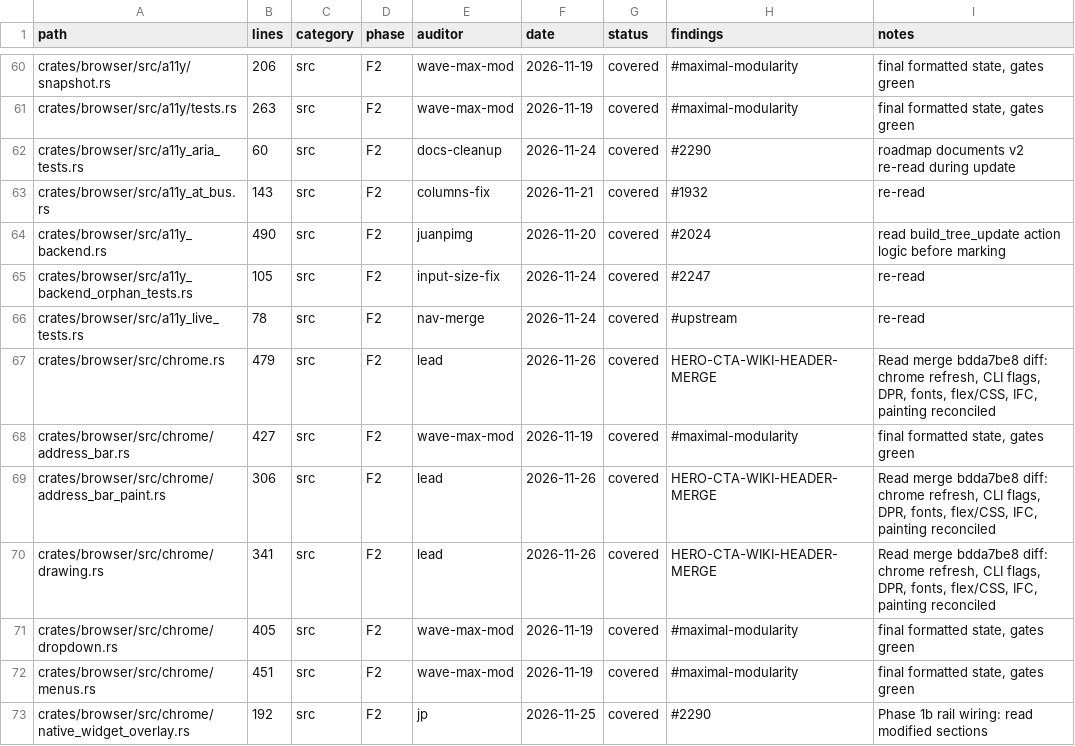
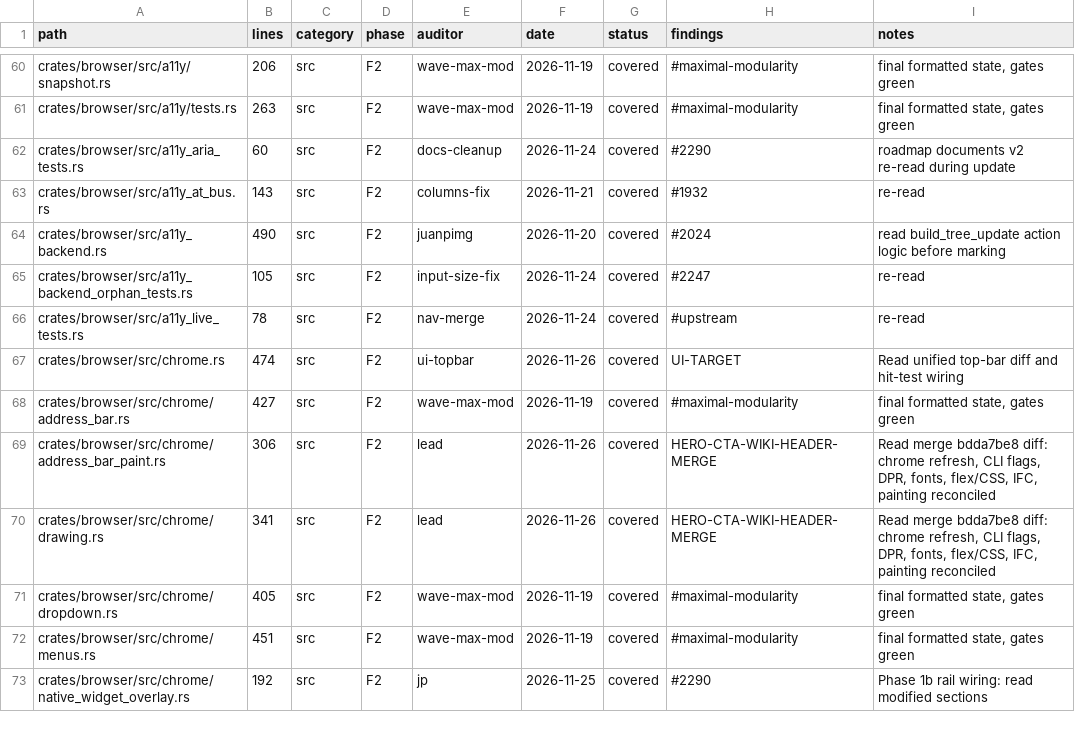
Before and after one commit to juanpimg/Megi, a TSV file: docs/audit/coverage.tsv, drawn as a sheet; only a part is shown, gaps mark what is left out; the diff covers the shown part only.

Commit message:
chore(status): re-stamp after topbar cycle fix
Signed-off-by: juanpimg <229525379+juanpimg@users.noreply.github.com>

```diff
--- a/docs/audit/coverage.tsv
+++ b/docs/audit/coverage.tsv
@@ -66,3 +66,3 @@ crates/browser/src/a11y_backend_orphan_tests.rs	105	src	F2	input-size-fix	2026-1
 crates/browser/src/a11y_live_tests.rs	78	src	F2	nav-merge	2026-11-24	covered	#upstream	re-read
-crates/browser/src/chrome.rs	479	src	F2	lead	2026-11-26	covered	HERO-CTA-WIKI-HEADER-MERGE	Read merge bdda7be8 diff: chrome refresh, CLI flags, DPR, fonts, flex/CSS, IFC, painting reconciled
+crates/browser/src/chrome.rs	474	src	F2	ui-topbar	2026-11-26	covered	UI-TARGET	Read unified top-bar diff and hit-test wiring
 crates/browser/src/chrome/address_bar.rs	427	src	F2	wave-max-mod	2026-11-19	covered	#maximal-modularity	final formatted state, gates green
```
Also changed, not shown: 34 edited cells elsewhere in this file, 8 other files.
